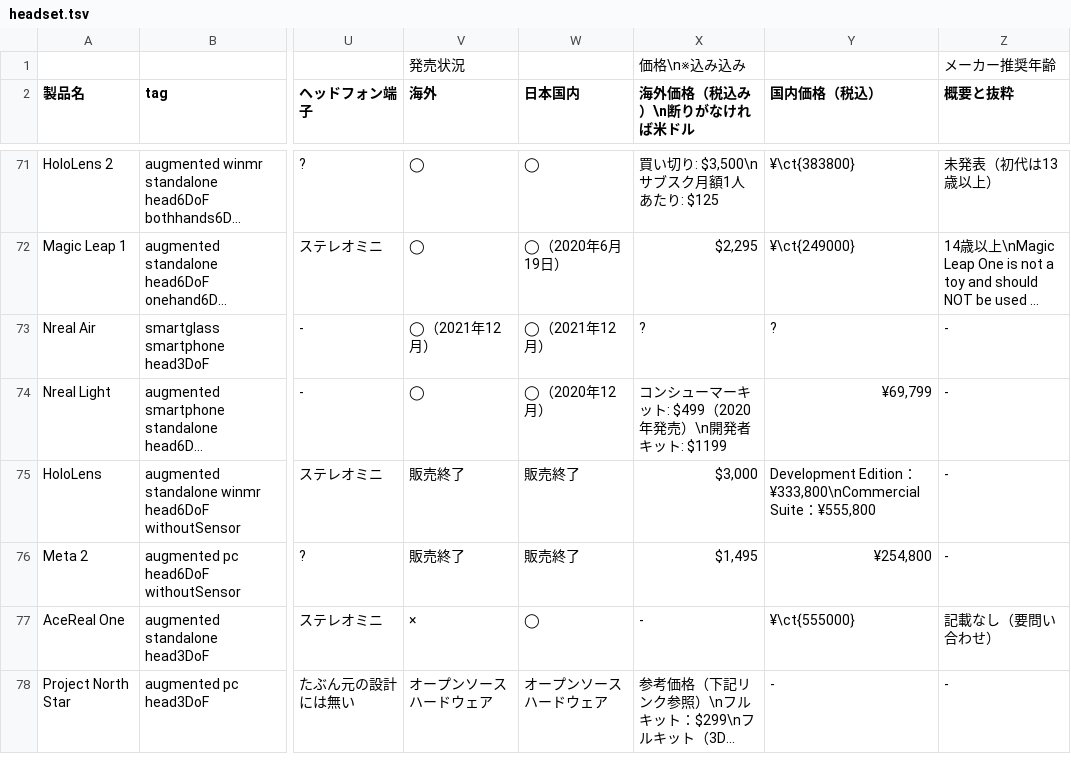
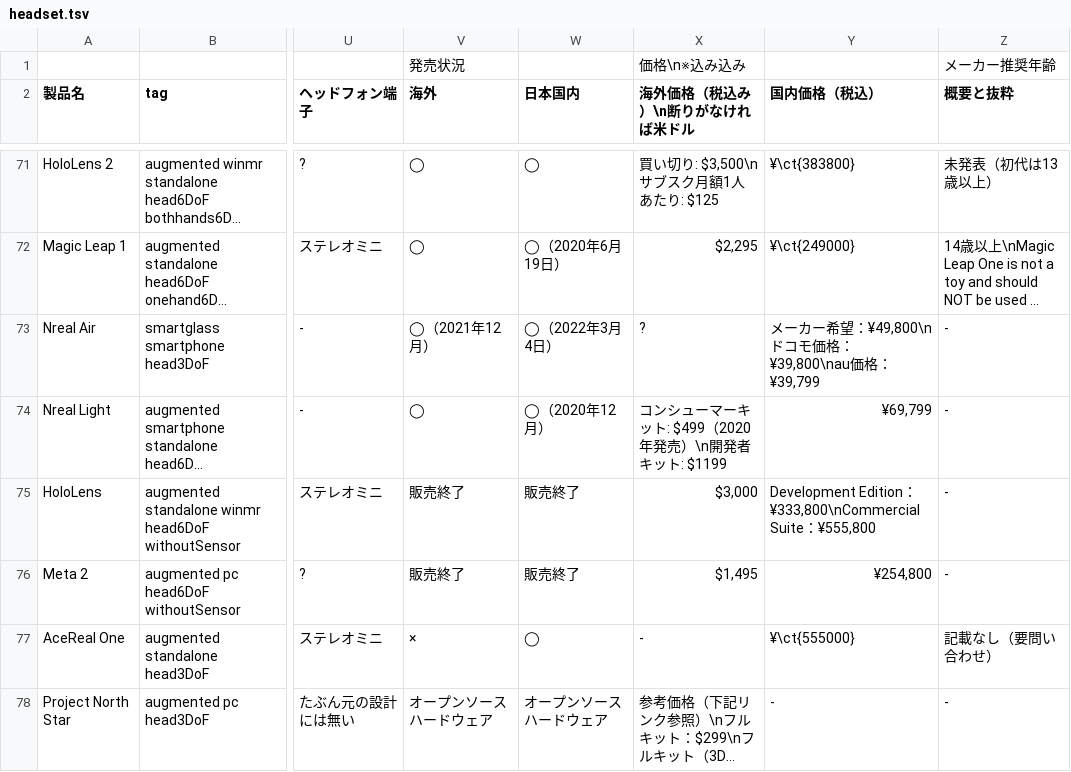
Before and after one commit to yutokun/XR-Headset-Comparison, a TSV file: public/headset.tsv, drawn as a sheet; only a part is shown, gaps mark what is left out; long unchanged cells end in …; the diff names each change by its address in the sheet, - before the commit and + after, or states it on an @@ line.

Commit message:
Nreal Air の発売日と価格を修正

```diff
--- a/public/headset.tsv
+++ b/public/headset.tsv
-W73 (日本国内): ◯（2021年12月）
+W73 (日本国内): ◯（2022年3月4日）
-Y73 (国内価格（税込）): ?
+Y73 (国内価格（税込）): メーカー希望：¥49,800\nドコモ価格：¥39,800\nau価格：¥39,799
```
